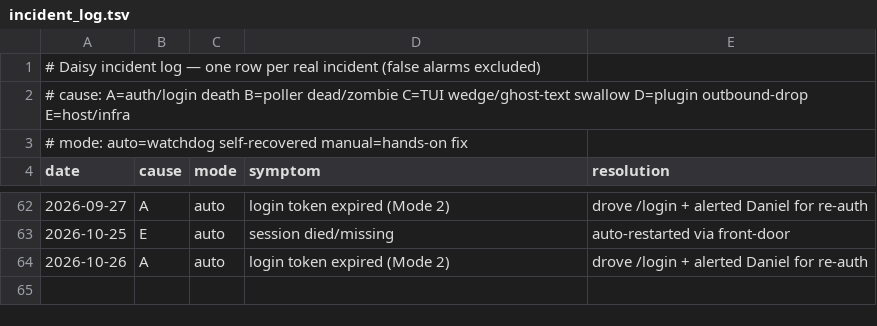
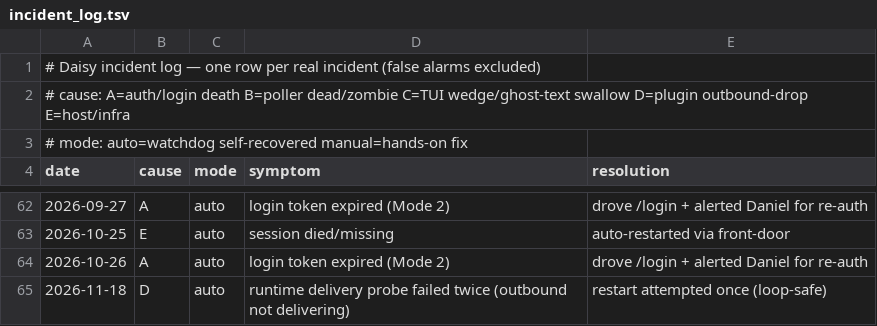
Before and after one commit to danielwhwang/daisy-changelog-f7125f, a TSV file: incident_log.tsv, drawn as a sheet; only a part is shown, gaps mark what is left out.

Commit message:
incident log auto-sync 2026-11-18 11:18:10

```diff
--- a/incident_log.tsv
+++ b/incident_log.tsv
@@ -64 +64,2 @@ date	cause	mode	symptom	resolution
 2026-10-26	A	auto	login token expired (Mode 2)	drove /login + alerted Daniel for re-auth
+2026-11-18	D	auto	runtime delivery probe failed twice (outbound not delivering)	restart attempted once (loop-safe)
```
Also changed, not shown: 1 other file.
